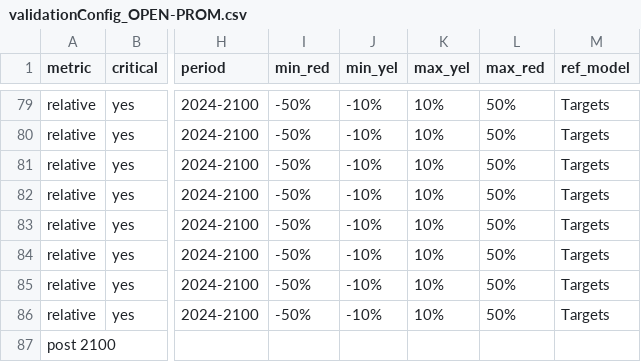
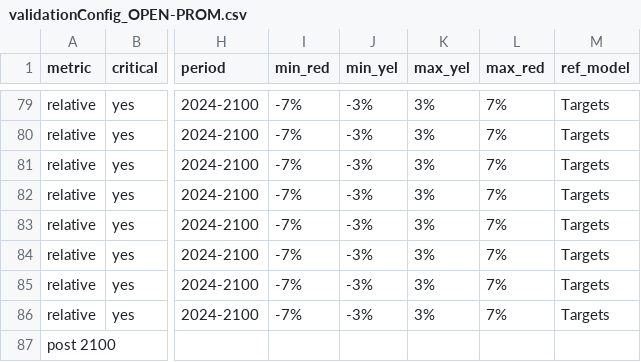
Before and after one commit to e3modelling/postprom, a CSV file: inst/extdata/validationConfig_OPEN-PROM.csv, drawn as a sheet; only a part is shown, gaps mark what is left out; the diff covers the shown part only; the diff names each change by its address in the sheet, - before the commit and + after, or states it on an @@ line.

```diff
--- a/inst/extdata/validationConfig_OPEN-PROM.csv
+++ b/inst/extdata/validationConfig_OPEN-PROM.csv
-I79:I86 (min_red): -50%
+I79:I86 (min_red): -7%
-J79:J86 (min_yel): -10%
+J79:J86 (min_yel): -3%
-K79:K86 (max_yel): 10%
+K79:K86 (max_yel): 3%
-L79:L86 (max_red): 50%
+L79:L86 (max_red): 7%
```
Also changed, not shown: 68 edited cells elsewhere in this file.
